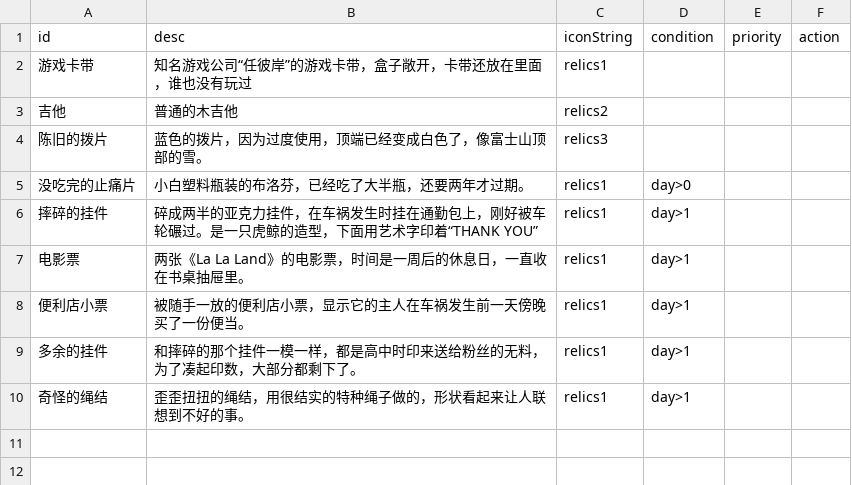
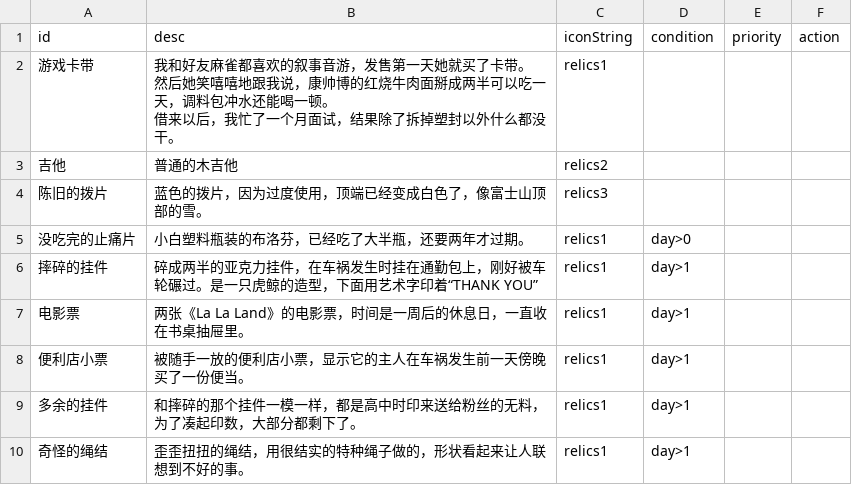
Before and after one commit to yunxi1732/IntrusiveThoughts, a CSV file: Assets/Resources/CSV/CSV-Relic.csv, drawn as a sheet.

```diff
--- a/Assets/Resources/CSV/CSV-Relic.csv
+++ b/Assets/Resources/CSV/CSV-Relic.csv
@@ -1,3 +1,5 @@
 id,desc,iconString,condition,priority,action
-游戏卡带,知名游戏公司“任彼岸”的游戏卡带，盒子敞开，卡带还放在里面，谁也没有玩过,relics1,,,
+游戏卡带,"我和好友麻雀都喜欢的叙事音游，发售第一天她就买了卡带。
+然后她笑嘻嘻地跟我说，康帅博的红烧牛肉面掰成两半可以吃一天，调料包冲水还能喝一顿。
+借来以后，我忙了一个月面试，结果除了拆掉塑封以外什么都没干。",relics1,,,
 吉他,普通的木吉他,relics2,,,
```
Also changed, not shown: Assets/Resources/CSV/CSV-NPC.csv, Assets/Resources/CSV/CSV-NPCSchedule.csv, 38 other files.
